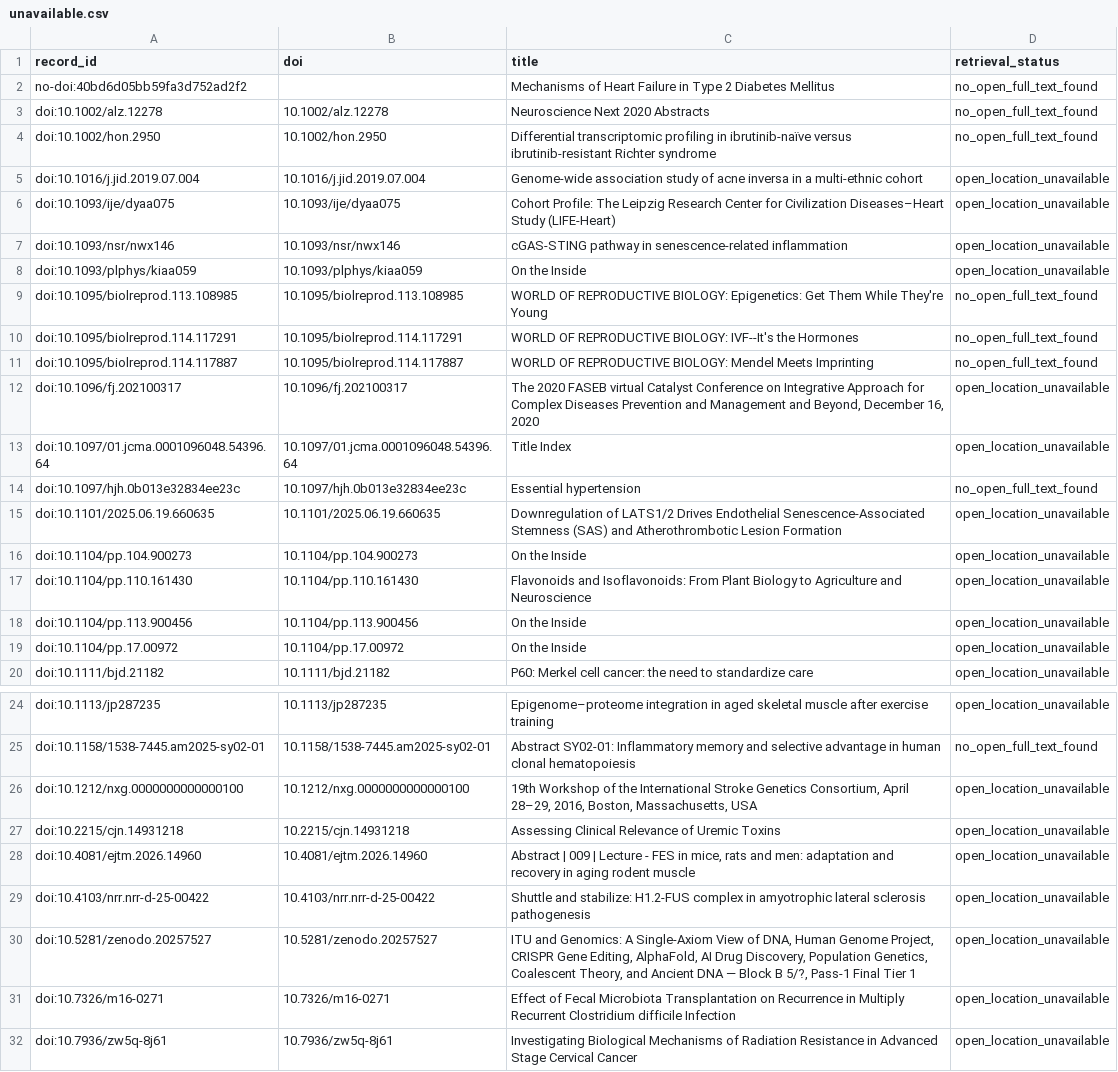
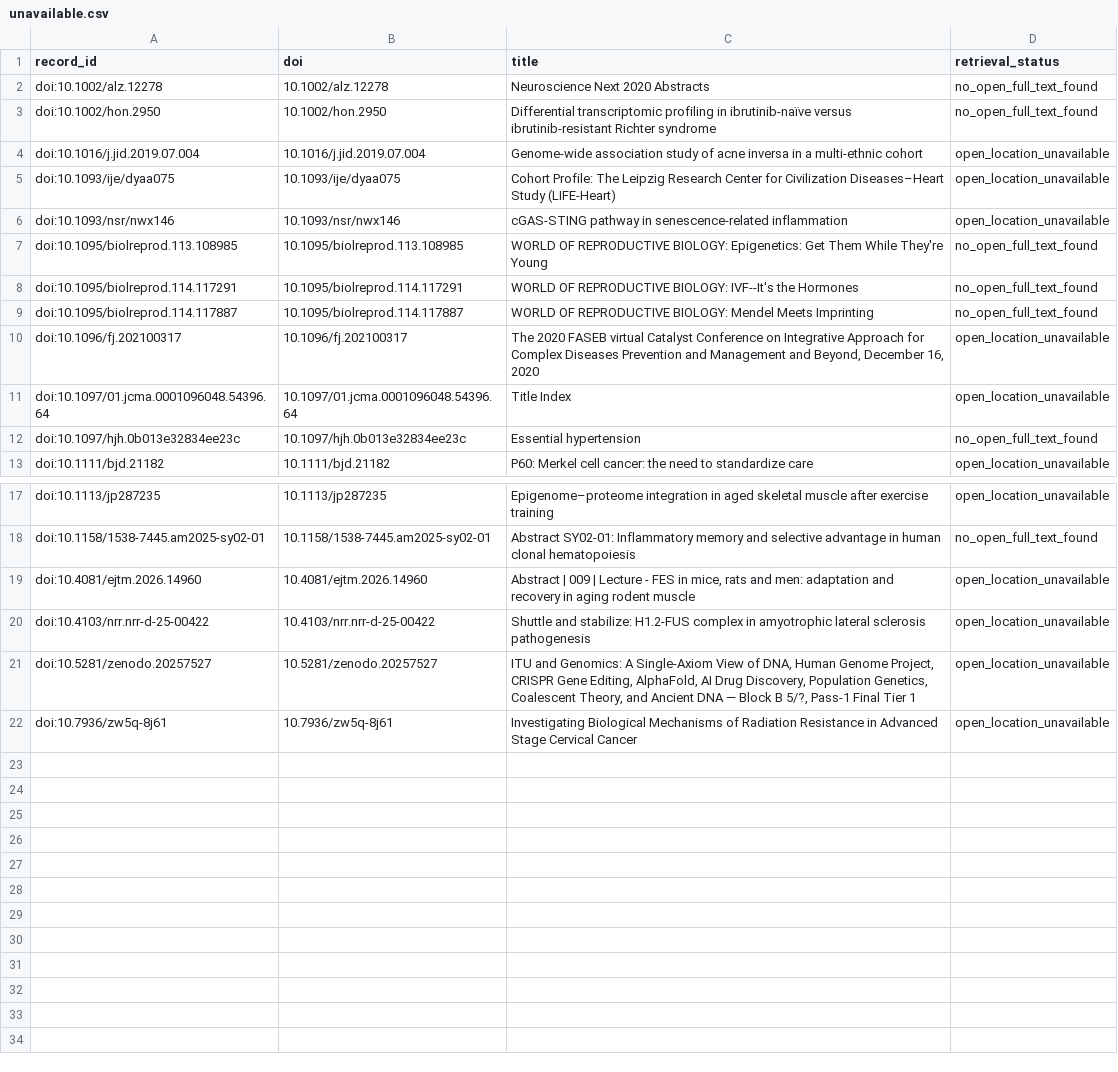
Before and after one commit to BogdanDidenko/causal-multiomics-aging-review, a CSV file: data/full_text/v1.1.2_oversized_20k_seek66/unavailable.csv, drawn as a sheet; only a part is shown, gaps mark what is left out.

Commit message:
Recover 44 full texts for oversized follow-up cohort

```diff
--- a/data/full_text/v1.1.2_oversized_20k_seek66/unavailable.csv
+++ b/data/full_text/v1.1.2_oversized_20k_seek66/unavailable.csv
@@ -1,3 +1,2 @@
 record_id,doi,title,retrieval_status
-no-doi:40bd6d05bb59fa3d752ad2f2,,Mechanisms of Heart Failure in Type 2 Diabetes Mellitus,no_open_full_text_found
 doi:10.1002/alz.12278,10.1002/alz.12278,Neuroscience Next 2020 Abstracts,no_open_full_text_found
@@ -7,3 +6,2 @@ doi:10.1093/ije/dyaa075,10.1093/ije/dyaa075,Cohort Profile: The Leipzig Research
 doi:10.1093/nsr/nwx146,10.1093/nsr/nwx146,cGAS-STING pathway in senescence-related inflammation,open_location_unavailable
-doi:10.1093/plphys/kiaa059,10.1093/plphys/kiaa059,On the Inside,open_location_unavailable
 doi:10.1095/biolreprod.113.108985,10.1095/biolreprod.113.108985,WORLD OF REPRODUCTIVE BIOLOGY: Epigenetics: Get Them While They're Young,no_open_full_text_found
@@ -14,7 +12,2 @@ doi:10.1097/01.jcma.0001096048.54396.64,10.1097/01.jcma.0001096048.54396.64,Titl
 doi:10.1097/hjh.0b013e32834ee23c,10.1097/hjh.0b013e32834ee23c,Essential hypertension,no_open_full_text_found
-doi:10.1101/2025.06.19.660635,10.1101/2025.06.19.660635,Downregulation of LATS1/2 Drives Endothelial Senescence-Associated Stemness (SAS) and Atherothrombotic Lesion Formation,open_location_unavailable
-doi:10.1104/pp.104.900273,10.1104/pp.104.900273,On the Inside,open_location_unavailable
-doi:10.1104/pp.110.161430,10.1104/pp.110.161430,Flavonoids and Isoflavonoids: From Plant Biology to Agriculture and Neuroscience,open_location_unavailable
-doi:10.1104/pp.113.900456,10.1104/pp.113.900456,On the Inside,open_location_unavailable
-doi:10.1104/pp.17.00972,10.1104/pp.17.00972,On the Inside,open_location_unavailable
 doi:10.1111/bjd.21182,10.1111/bjd.21182,P60: Merkel cell cancer: the need to standardize care,open_location_unavailable
@@ -25,4 +18,2 @@ doi:10.1113/jp287235,10.1113/jp287235,Epigenome–proteome integration in aged s
 doi:10.1158/1538-7445.am2025-sy02-01,10.1158/1538-7445.am2025-sy02-01,Abstract SY02-01: Inflammatory memory and selective advantage in human clonal hematopoiesis,no_open_full_text_found
-doi:10.1212/nxg.0000000000000100,10.1212/nxg.0000000000000100,"19th Workshop of the International Stroke Genetics Consortium, April 28–29, 2016, Boston, Massachusetts, USA",open_location_unavailable
-doi:10.2215/cjn.14931218,10.2215/cjn.14931218,Assessing Clinical Relevance of Uremic Toxins,open_location_unavailable
 doi:10.4081/ejtm.2026.14960,10.4081/ejtm.2026.14960,"Abstract | 009 | Lecture - FES in mice, rats and men: adaptation and recovery in aging rodent muscle",open_location_unavailable
@@ -30,3 +21,2 @@ doi:10.4103/nrr.nrr-d-25-00422,10.4103/nrr.nrr-d-25-00422,Shuttle and stabilize:
 doi:10.5281/zenodo.20257527,10.5281/zenodo.20257527,"ITU and Genomics: A Single-Axiom View of DNA, Human Genome Project, CRISPR Gene Editing, AlphaFold, AI Drug Discovery, Population Genetics, Coalescent Theory, and Ancient DNA — Block B 5/?, Pass-1 Final Tier 1",open_location_unavailable
-doi:10.7326/m16-0271,10.7326/m16-0271,Effect of Fecal Microbiota Transplantation on Recurrence in Multiply Recurrent Clostridium difficile Infection,open_location_unavailable
 doi:10.7936/zw5q-8j61,10.7936/zw5q-8j61,Investigating Biological Mechanisms of Radiation Resistance in Advanced Stage Cervical Cancer,open_location_unavailable
```
Also changed, not shown: data/full_text/v1.1.2_oversized_20k_seek66/recorded_public_copies.csv, 3 other files.
